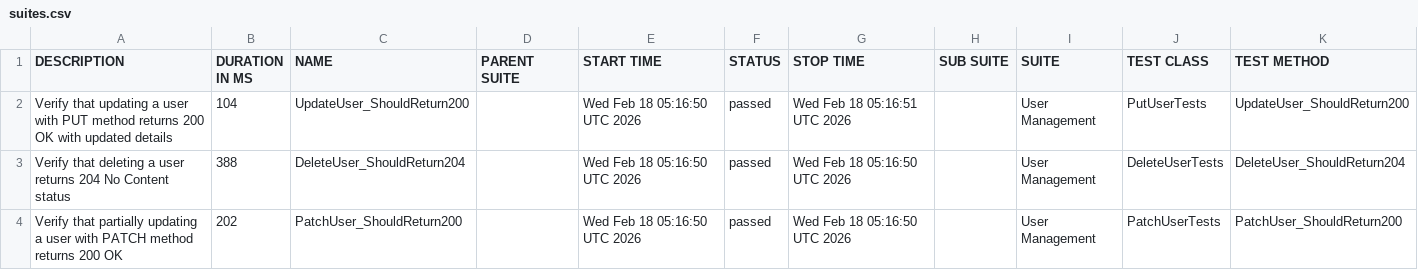
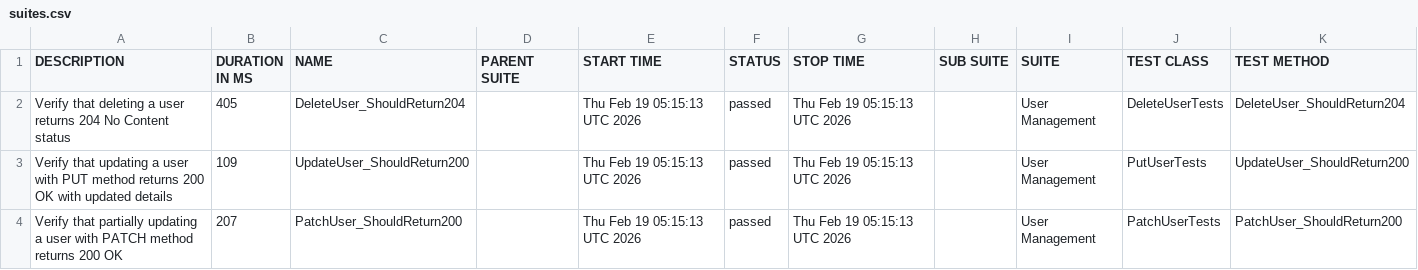
Before and after one commit to ITTVaidantGarg/Reqres-Api-GithubAction, a CSV file: regression/data/suites.csv, drawn as a sheet.

```diff
--- a/regression/data/suites.csv
+++ b/regression/data/suites.csv
@@ -1,4 +1,4 @@
 "DESCRIPTION","DURATION IN MS","NAME","PARENT SUITE","START TIME","STATUS","STOP TIME","SUB SUITE","SUITE","TEST CLASS","TEST METHOD"
-"Verify that updating a user with PUT method returns 200 OK with updated details","104","UpdateUser_ShouldReturn200","","Wed Feb 18 05:16:50 UTC 2026","passed","Wed Feb 18 05:16:51 UTC 2026","","User Management","PutUserTests","UpdateUser_ShouldReturn200"
-"Verify that deleting a user returns 204 No Content status","388","DeleteUser_ShouldReturn204","","Wed Feb 18 05:16:50 UTC 2026","passed","Wed Feb 18 05:16:50 UTC 2026","","User Management","DeleteUserTests","DeleteUser_ShouldReturn204"
-"Verify that partially updating a user with PATCH method returns 200 OK","202","PatchUser_ShouldReturn200","","Wed Feb 18 05:16:50 UTC 2026","passed","Wed Feb 18 05:16:50 UTC 2026","","User Management","PatchUserTests","PatchUser_ShouldReturn200"
+"Verify that deleting a user returns 204 No Content status","405","DeleteUser_ShouldReturn204","","Thu Feb 19 05:15:13 UTC 2026","passed","Thu Feb 19 05:15:13 UTC 2026","","User Management","DeleteUserTests","DeleteUser_ShouldReturn204"
+"Verify that updating a user with PUT method returns 200 OK with updated details","109","UpdateUser_ShouldReturn200","","Thu Feb 19 05:15:13 UTC 2026","passed","Thu Feb 19 05:15:13 UTC 2026","","User Management","PutUserTests","UpdateUser_ShouldReturn200"
+"Verify that partially updating a user with PATCH method returns 200 OK","207","PatchUser_ShouldReturn200","","Thu Feb 19 05:15:13 UTC 2026","passed","Thu Feb 19 05:15:13 UTC 2026","","User Management","PatchUserTests","PatchUser_ShouldReturn200"
```
Also changed, not shown: 25 other files.
